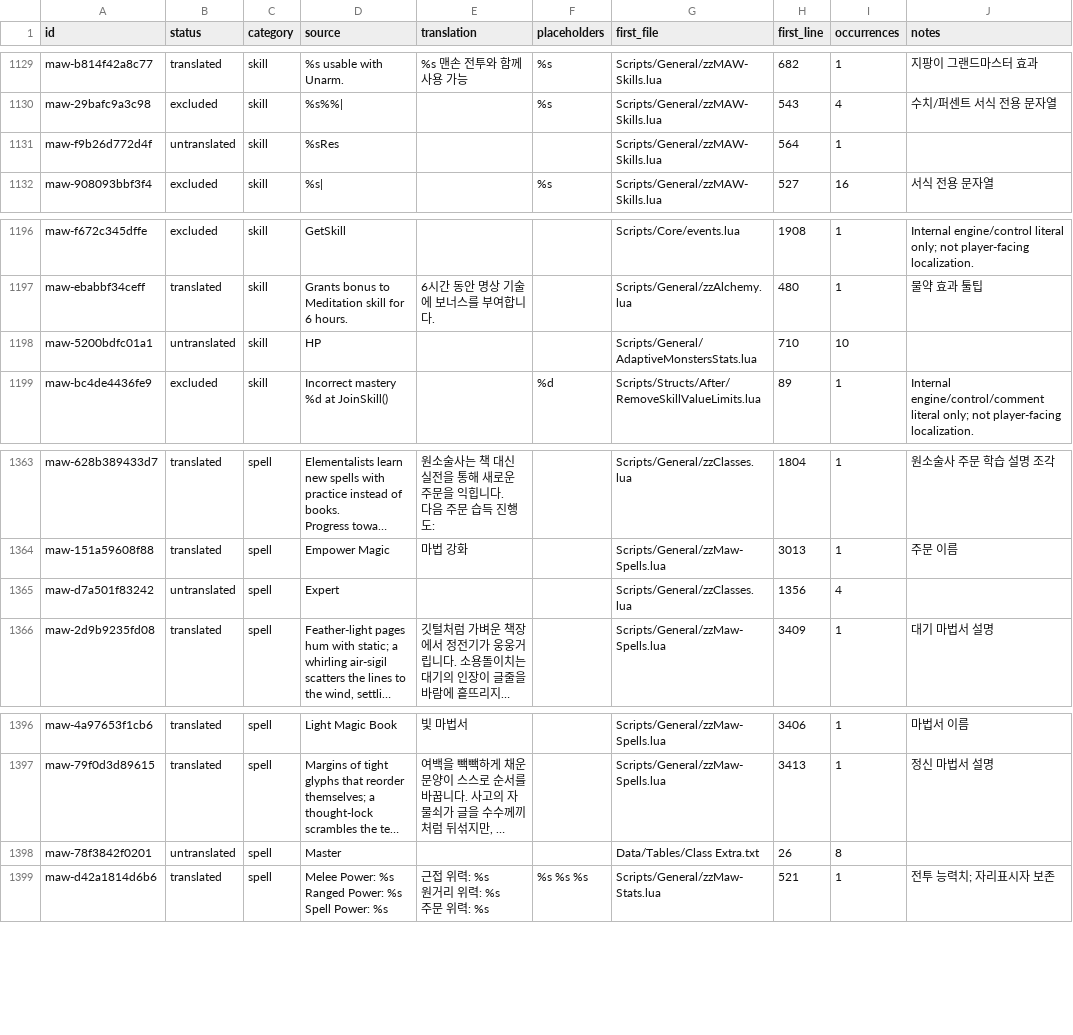
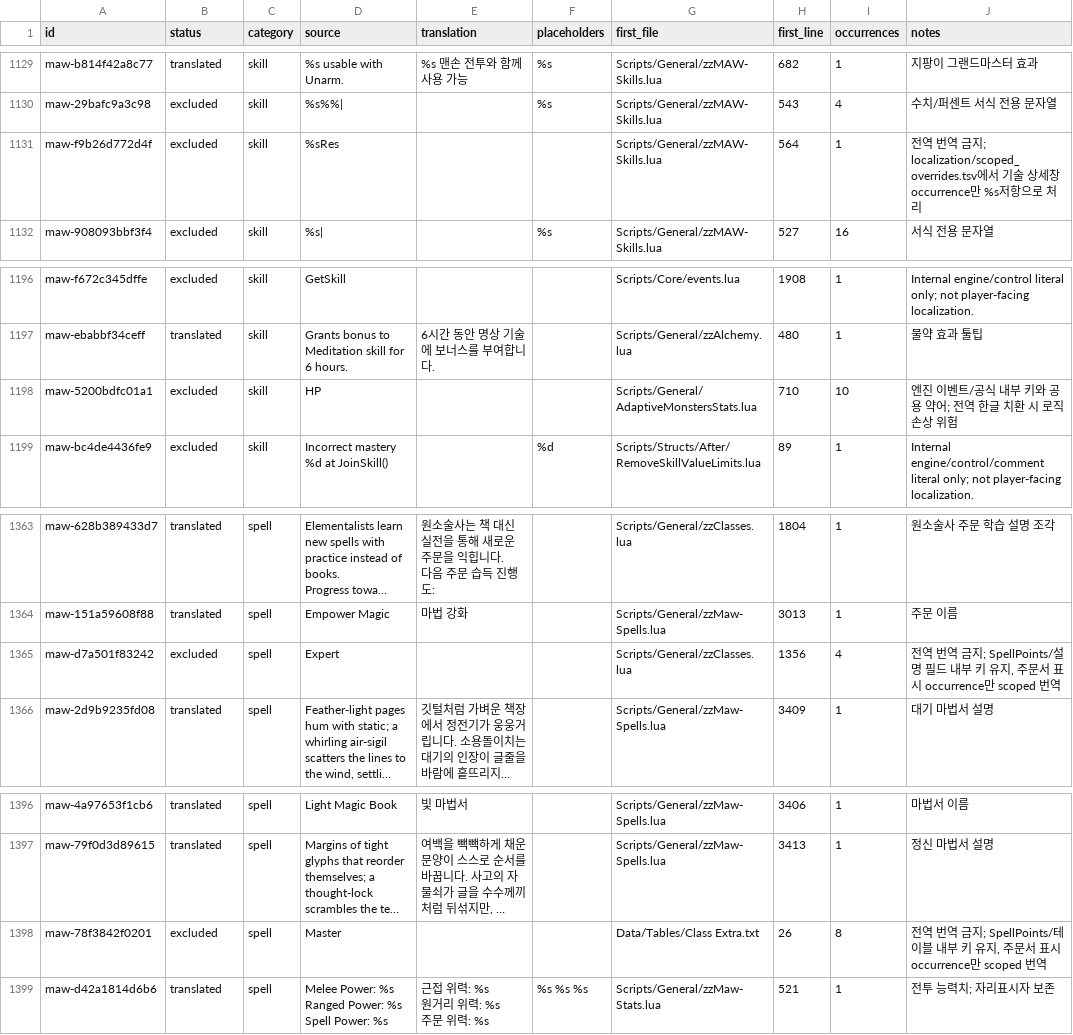
Before and after one commit to munument1/-KR-Maw-Mod-MMMerge, a TSV file: localization/catalog.tsv, drawn as a sheet; only a part is shown, gaps mark what is left out; long unchanged cells end in …; the diff names each change by its address in the sheet, - before the commit and + after, or states it on an @@ line.

```diff
--- a/localization/catalog.tsv
+++ b/localization/catalog.tsv
-B1131 (status): untranslated
+B1131 (status): excluded
-J1131 (notes): (empty)
+J1131 (notes): 전역 번역 금지; localization/scoped_overrides.tsv에서 기술 상세창 occurrence만 %s저항으로 처리
-B1198 (status): untranslated
+B1198 (status): excluded
-J1198 (notes): (empty)
+J1198 (notes): 엔진 이벤트/공식 내부 키와 공용 약어; 전역 한글 치환 시 로직 손상 위험
-B1365 (status): untranslated
+B1365 (status): excluded
-J1365 (notes): (empty)
+J1365 (notes): 전역 번역 금지; SpellPoints/설명 필드 내부 키 유지, 주문서 표시 occurrence만 scoped 번역
-B1398 (status): untranslated
+B1398 (status): excluded
-J1398 (notes): (empty)
+J1398 (notes): 전역 번역 금지; SpellPoints/테이블 내부 키 유지, 주문서 표시 occurrence만 scoped 번역
```
Also changed, not shown: localization/uncertain_candidates.tsv, localization/untranslated_queue.tsv, 4 other files.
